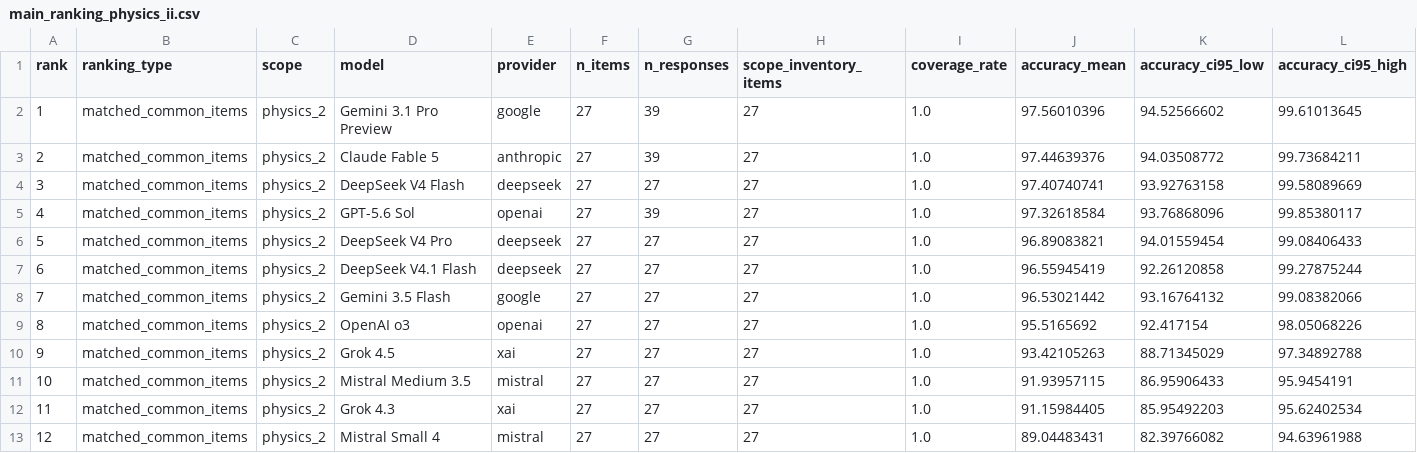
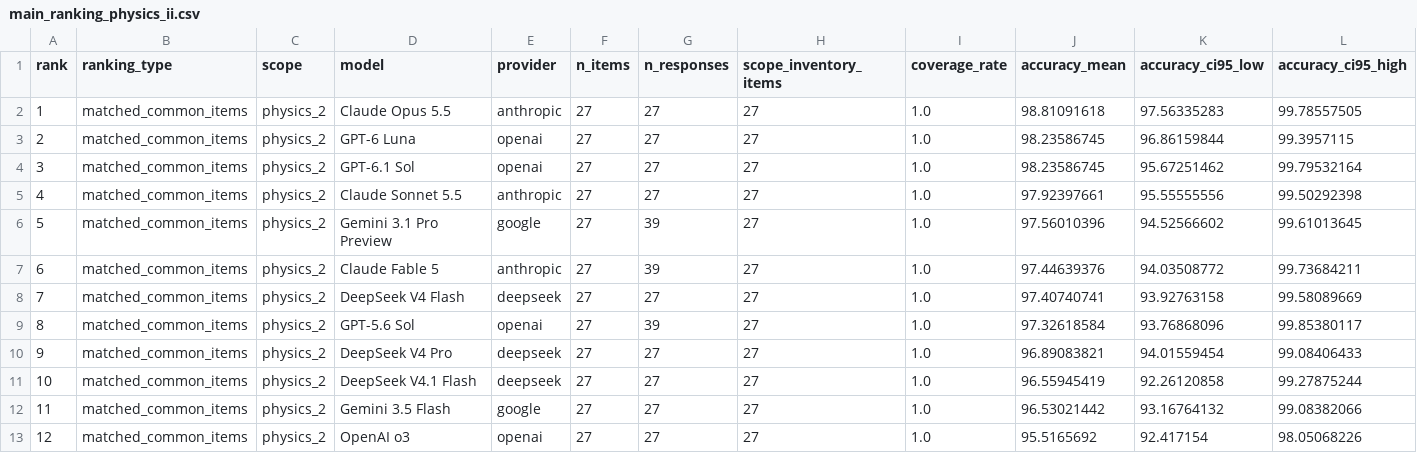
Before and after one commit to FrancescoBortot/UniAIBench-public, a CSV file: uniaibench/analysis/tables/main_ranking_physics_ii.csv, drawn as a sheet; only a part is shown; the shorter side is filled out with more unchanged rows; addresses are those after the commit; rows hold the shown columns only; the diff names each change by its address in the sheet, - before the commit and + after, or states it on an @@ line.

```diff
--- a/uniaibench/analysis/tables/main_ranking_physics_ii.csv
+++ b/uniaibench/analysis/tables/main_ranking_physics_ii.csv
+row 2: 1 | matched_common_items | physics_2 | Claude Opus 5.5 | anthropic | 27 | 27 | 27 | 1.0 | 98.81091618 | 97.56335283 | 99.78557505
+row 3: 2 | matched_common_items | physics_2 | GPT-6 Luna | openai | 27 | 27 | 27 | 1.0 | 98.23586745 | 96.86159844 | 99.3957115
+row 4: 3 | matched_common_items | physics_2 | GPT-6.1 Sol | openai | 27 | 27 | 27 | 1.0 | 98.23586745 | 95.67251462 | 99.79532164
+row 5: 4 | matched_common_items | physics_2 | Claude Sonnet 5.5 | anthropic | 27 | 27 | 27 | 1.0 | 97.92397661 | 95.55555556 | 99.50292398
@@ column A (rank) renumbered from row 6 down @@
```
Also changed, not shown: uniaibench/analysis/tables/main_ranking_analysis_iii.csv, uniaibench/analysis/tables/main_ranking_overall.csv, 50 other files.
